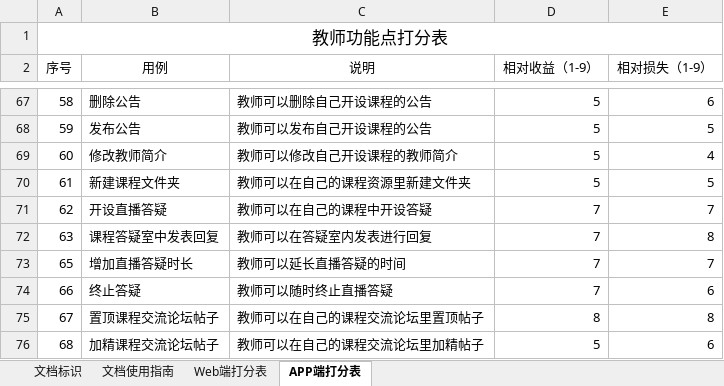
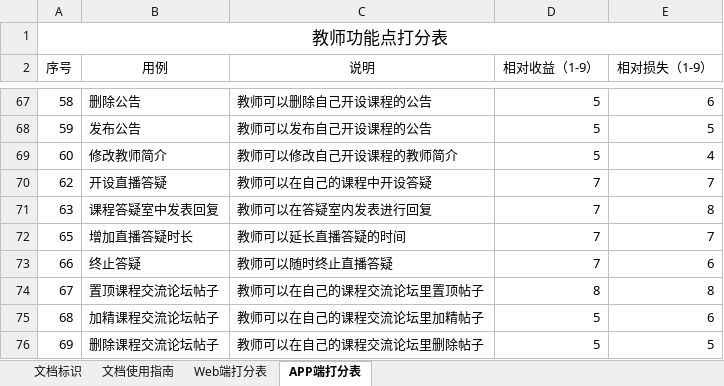
Before and after one commit to boboHh/AssistantTeaching, an Excel workbook: 受控文档/05-需求分析/需求优先级/PRD2018-G11-教师需求优先级打分.xlsx, sheet APP端打分表, drawn as a sheet; only a part is shown, gaps mark what is left out; the shorter side is filled out with more unchanged rows; values as stored, in another font and other column widths than the file's, no borders; the diff names each change by its address in the sheet, - before the commit and + after, or states it on an @@ line.

```diff
--- a/受控文档/05-需求分析/需求优先级/PRD2018-G11-教师需求优先级打分.xlsx (sheet APP端打分表)
+++ b/受控文档/05-需求分析/需求优先级/PRD2018-G11-教师需求优先级打分.xlsx (sheet APP端打分表)
-row 70: 61 | 新建课程文件夹 | 教师可以在自己的课程资源里新建文件夹 | 5 | 5
```
Also changed, not shown: sheet Web端打分表, sheet 文档使用指南, 受控文档/05-需求分析/需求优先级/学生需求变更优先级打分.xlsx, 10 other files.
